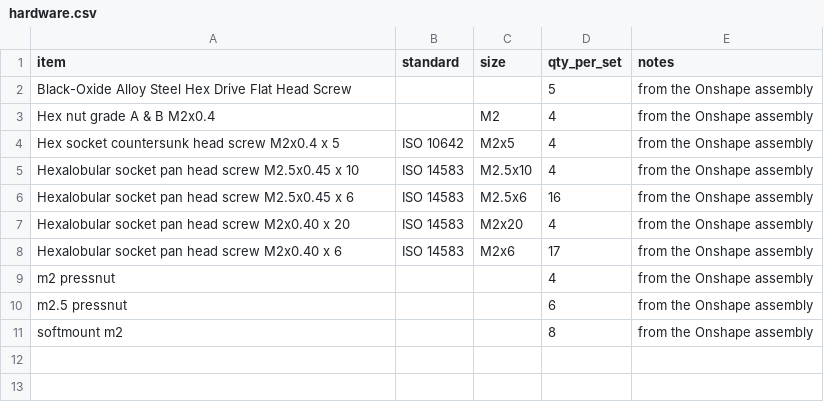
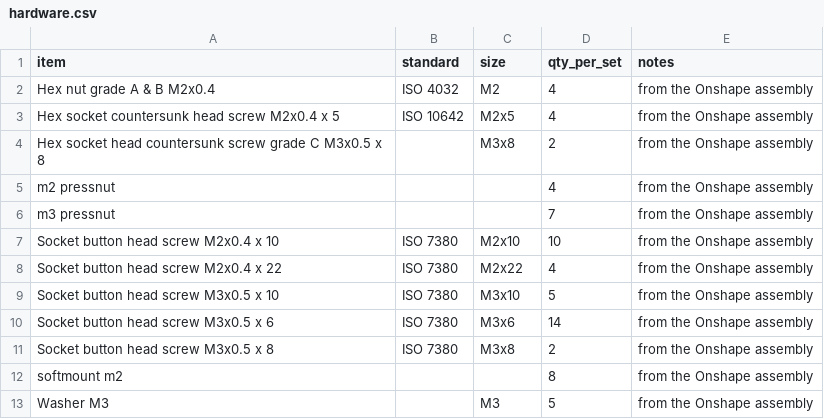
Before and after one commit to OpenDrone-hw/OpenFrame-3F, a CSV file: hardware.csv, drawn as a sheet.

```diff
--- a/hardware.csv
+++ b/hardware.csv
@@ -1,11 +1,13 @@
 item,standard,size,qty_per_set,notes
-Black-Oxide Alloy Steel Hex Drive Flat Head Screw,,,5,from the Onshape assembly
-Hex nut grade A & B M2x0.4,,M2,4,from the Onshape assembly
+Hex nut grade A & B M2x0.4,ISO 4032,M2,4,from the Onshape assembly
 Hex socket countersunk head screw M2x0.4 x 5,ISO 10642,M2x5,4,from the Onshape assembly
-Hexalobular socket pan head screw M2.5x0.45 x 10,ISO 14583,M2.5x10,4,from the Onshape assembly
-Hexalobular socket pan head screw M2.5x0.45 x 6,ISO 14583,M2.5x6,16,from the Onshape assembly
-Hexalobular socket pan head screw M2x0.40 x 20,ISO 14583,M2x20,4,from the Onshape assembly
-Hexalobular socket pan head screw M2x0.40 x 6,ISO 14583,M2x6,17,from the Onshape assembly
+Hex socket head countersunk screw grade C M3x0.5 x 8,,M3x8,2,from the Onshape assembly
 m2 pressnut,,,4,from the Onshape assembly
-m2.5 pressnut,,,6,from the Onshape assembly
+m3 pressnut,,,7,from the Onshape assembly
+Socket button head screw M2x0.4 x 10,ISO 7380,M2x10,10,from the Onshape assembly
+Socket button head screw M2x0.4 x 22,ISO 7380,M2x22,4,from the Onshape assembly
+Socket button head screw M3x0.5 x 10,ISO 7380,M3x10,5,from the Onshape assembly
+Socket button head screw M3x0.5 x 6,ISO 7380,M3x6,14,from the Onshape assembly
+Socket button head screw M3x0.5 x 8,ISO 7380,M3x8,2,from the Onshape assembly
 softmount m2,,,8,from the Onshape assembly
+Washer M3,,M3,5,from the Onshape assembly
```
Also changed, not shown: parts.csv, 2 other files.
